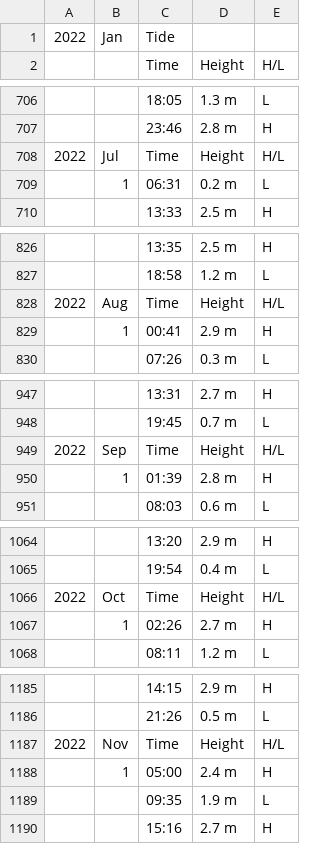
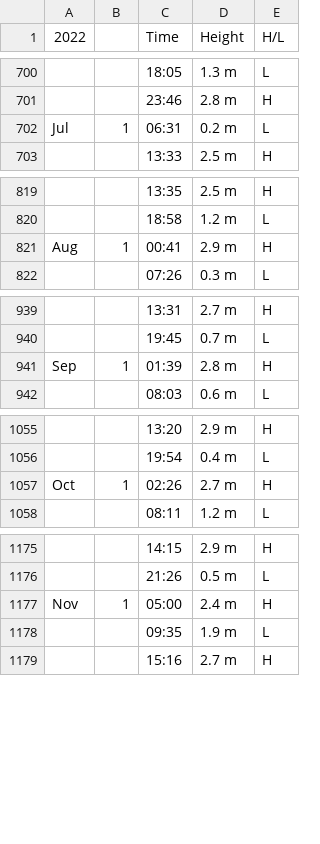
Before and after one commit to owx0130/da-test, a CSV file: tidal_data/2022_tidal_data.csv, drawn as a sheet; only a part is shown, gaps mark what is left out; the diff covers the shown part only.

Commit message:
reformat tidal data databases, fix algo error in tide_getter

```diff
--- a/tidal_data/2022_tidal_data.csv
+++ b/tidal_data/2022_tidal_data.csv
@@ -1,2 +1 @@
-2022,Jan,Tide,,
-,,Time,Height,H/L
+2022,,Time,Height,H/L
@@ -707,4 +701,3 @@
 ,,23:46,2.8 m,H
-2022,Jul,Time,Height,H/L
-,1,06:31,0.2 m,L
+Jul,1,06:31,0.2 m,L
 ,,13:33,2.5 m,H
@@ -827,4 +820,3 @@
 ,,18:58,1.2 m,L
-2022,Aug,Time,Height,H/L
-,1,00:41,2.9 m,H
+Aug,1,00:41,2.9 m,H
 ,,07:26,0.3 m,L
@@ -948,4 +940,3 @@
 ,,19:45,0.7 m,L
-2022,Sep,Time,Height,H/L
-,1,01:39,2.8 m,H
+Sep,1,01:39,2.8 m,H
 ,,08:03,0.6 m,L
@@ -1065,4 +1056,3 @@
 ,,19:54,0.4 m,L
-2022,Oct,Time,Height,H/L
-,1,02:26,2.7 m,H
+Oct,1,02:26,2.7 m,H
 ,,08:11,1.2 m,L
@@ -1186,4 +1176,3 @@
 ,,21:26,0.5 m,L
-2022,Nov,Time,Height,H/L
-,1,05:00,2.4 m,H
+Nov,1,05:00,2.4 m,H
 ,,09:35,1.9 m,L
```
Also changed, not shown: 6 removed rows and 7 edited cells elsewhere in this file, tidal_data/2023_tidal_data.csv, tidal_data/2024_tidal_data.csv, 1 other file.
